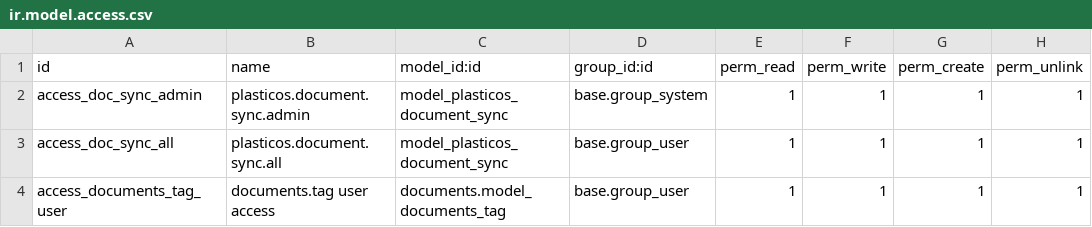
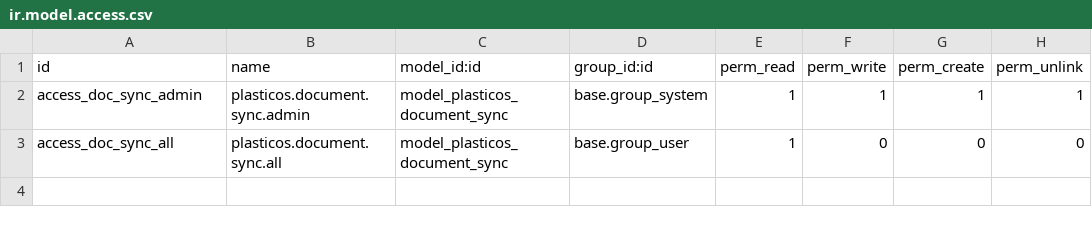
Before and after one commit to cryptoxdog/IB-Odoo_19, a CSV file: plasticos_documents_native/security/ir.model.access.csv, drawn as a sheet.

```diff
--- a/plasticos_documents_native/security/ir.model.access.csv
+++ b/plasticos_documents_native/security/ir.model.access.csv
@@ -2,3 +2,2 @@ id,name,model_id:id,group_id:id,perm_read,perm_write,perm_create,perm_unlink
 access_doc_sync_admin,plasticos.document.sync.admin,model_plasticos_document_sync,base.group_system,1,1,1,1
-access_doc_sync_all,plasticos.document.sync.all,model_plasticos_document_sync,base.group_user,1,1,1,1
-access_documents_tag_user,documents.tag user access,documents.model_documents_tag,base.group_user,1,1,1,1
+access_doc_sync_all,plasticos.document.sync.all,model_plasticos_document_sync,base.group_user,1,0,0,0
```
Also changed, not shown: 14 other files.
